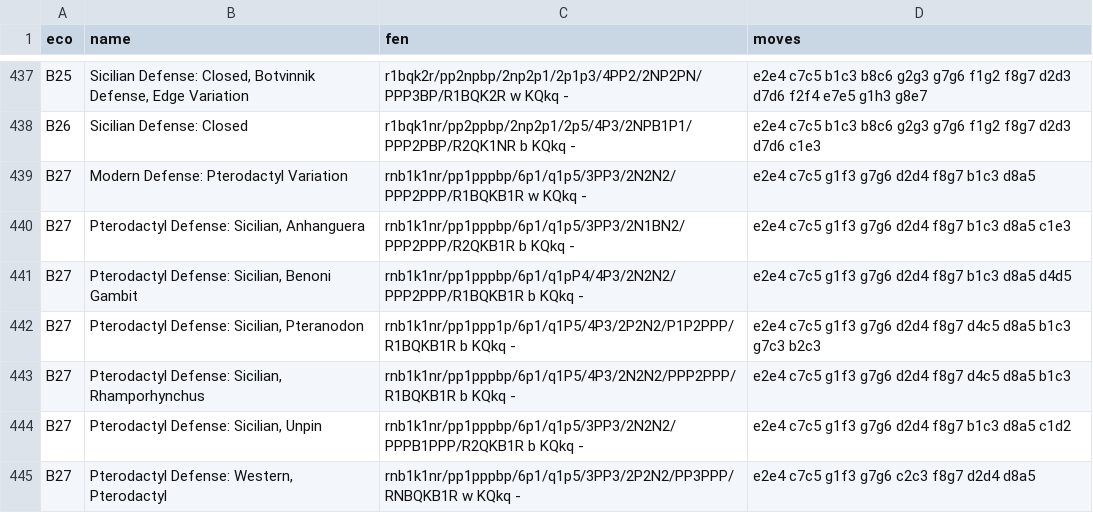
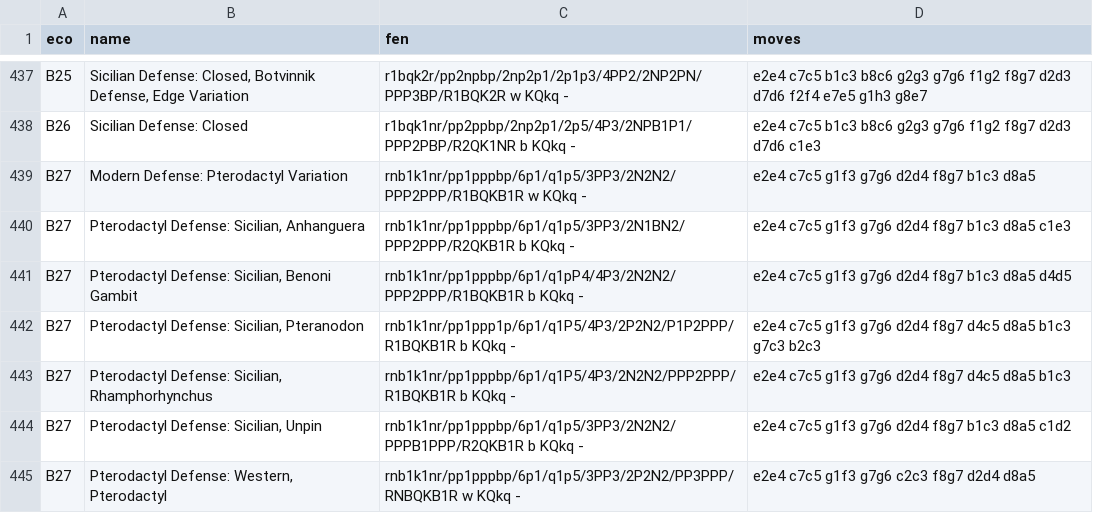
Before and after one commit to lichess-org/chess-openings, a TSV file: b.tsv, drawn as a sheet; only a part is shown, gaps mark what is left out.

Commit message:
fixes https://github.com/ornicar/lila/issues/9594

```diff
--- a/b.tsv
+++ b/b.tsv
@@ -442,3 +442,3 @@ B27	Pterodactyl Defense: Sicilian, Benoni Gambit	rnb1k1nr/pp1pppbp/6p1/q1pP4/4P3
 B27	Pterodactyl Defense: Sicilian, Pteranodon	rnb1k1nr/pp1ppp1p/6p1/q1P5/4P3/2P2N2/P1P2PPP/R1BQKB1R b KQkq -	e2e4 c7c5 g1f3 g7g6 d2d4 f8g7 d4c5 d8a5 b1c3 g7c3 b2c3
-B27	Pterodactyl Defense: Sicilian, Rhamporhynchus	rnb1k1nr/pp1pppbp/6p1/q1P5/4P3/2N2N2/PPP2PPP/R1BQKB1R b KQkq -	e2e4 c7c5 g1f3 g7g6 d2d4 f8g7 d4c5 d8a5 b1c3
+B27	Pterodactyl Defense: Sicilian, Rhamphorhynchus	rnb1k1nr/pp1pppbp/6p1/q1P5/4P3/2N2N2/PPP2PPP/R1BQKB1R b KQkq -	e2e4 c7c5 g1f3 g7g6 d2d4 f8g7 d4c5 d8a5 b1c3
 B27	Pterodactyl Defense: Sicilian, Unpin	rnb1k1nr/pp1pppbp/6p1/q1p5/3PP3/2N2N2/PPPB1PPP/R2QKB1R b KQkq -	e2e4 c7c5 g1f3 g7g6 d2d4 f8g7 b1c3 d8a5 c1d2
```
